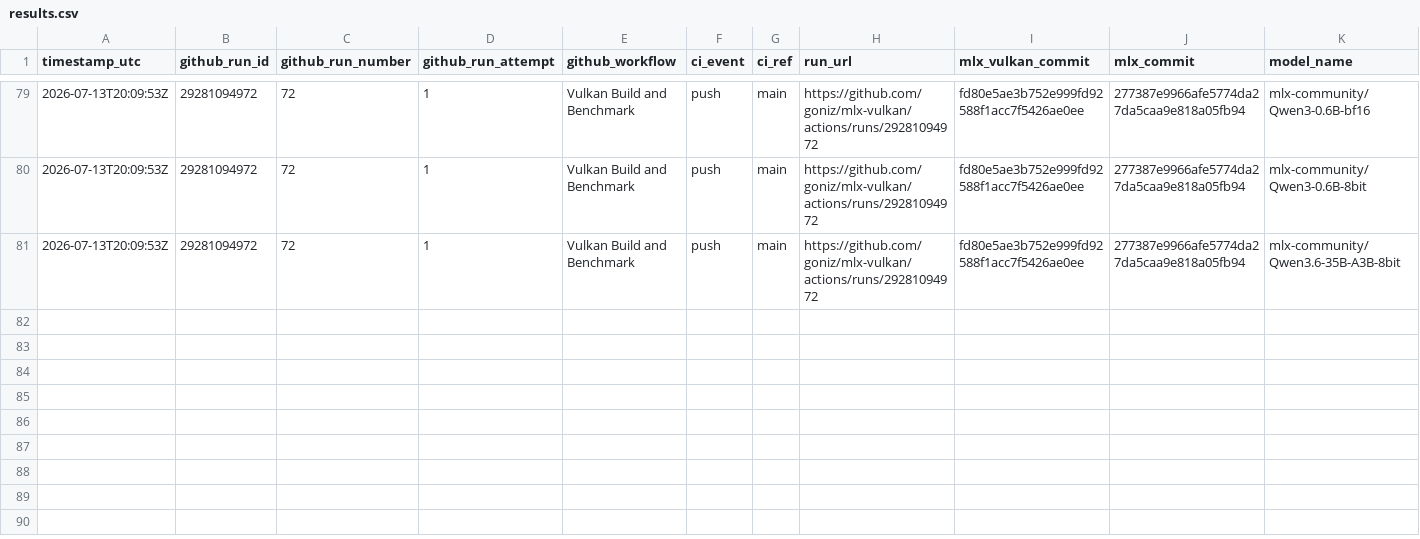
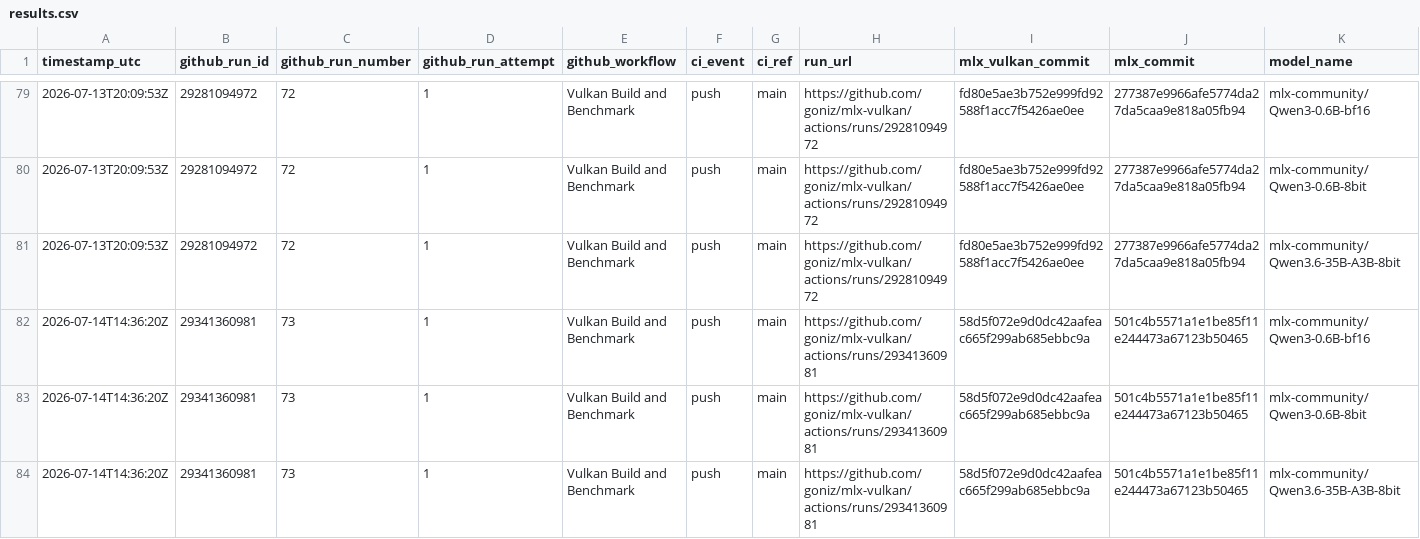
Before and after one commit to goniz/mlx-vulkan, a CSV file: benchmarks/results.csv, drawn as a sheet; only a part is shown, gaps mark what is left out; rows hold the shown columns only; the diff names each change by its address in the sheet, - before the commit and + after, or states it on an @@ line.

```diff
--- a/benchmarks/results.csv
+++ b/benchmarks/results.csv
+row 82: 2026-07-14T14:36:20Z | 29341360981 | 73 | 1 | Vulkan Build and Benchmark | push | main | https://github.com/goniz/mlx-vulkan/actions/runs/29341360981 | 58d5f072e9d0dc42aafeac665f299ab685ebbc9a | 501c4b5571a1e1be85f11e244473a67123b50465 | mlx-community/Qwen3-0.6B-bf16
+row 83: 2026-07-14T14:36:20Z | 29341360981 | 73 | 1 | Vulkan Build and Benchmark | push | main | https://github.com/goniz/mlx-vulkan/actions/runs/29341360981 | 58d5f072e9d0dc42aafeac665f299ab685ebbc9a | 501c4b5571a1e1be85f11e244473a67123b50465 | mlx-community/Qwen3-0.6B-8bit
+row 84: 2026-07-14T14:36:20Z | 29341360981 | 73 | 1 | Vulkan Build and Benchmark | push | main | https://github.com/goniz/mlx-vulkan/actions/runs/29341360981 | 58d5f072e9d0dc42aafeac665f299ab685ebbc9a | 501c4b5571a1e1be85f11e244473a67123b50465 | mlx-community/Qwen3.6-35B-A3B-8bit
```
Also changed, not shown: 7 other files.
